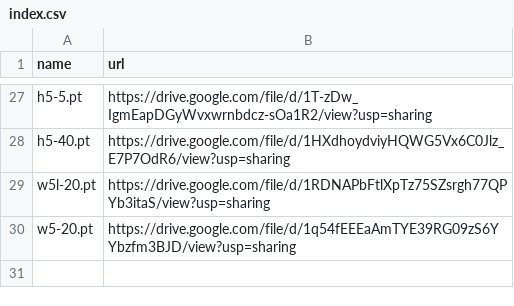
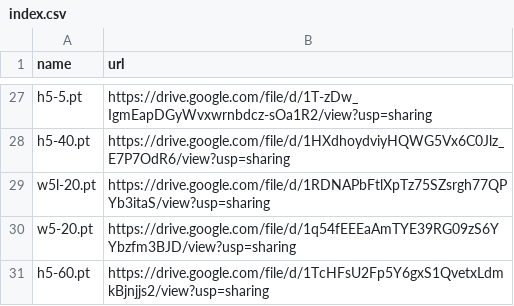
Before and after one commit to zhangruihan1/index, a CSV file: index.csv, drawn as a sheet; only a part is shown, gaps mark what is left out; the diff names each change by its address in the sheet, - before the commit and + after, or states it on an @@ line.

Commit message:
Update index.csv

```diff
--- a/index.csv
+++ b/index.csv
+row 31: h5-60.pt | https://drive.google.com/file/d/1TcHFsU2Fp5Y6gxS1QvetxLdmkBjnjjs2/view?usp=sharing
```
